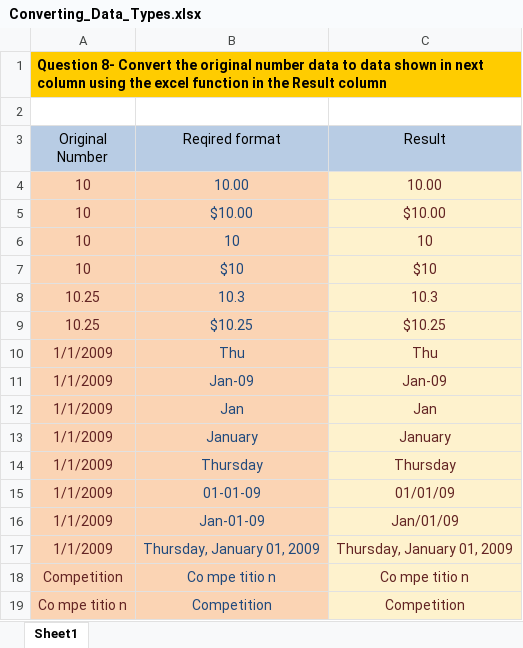
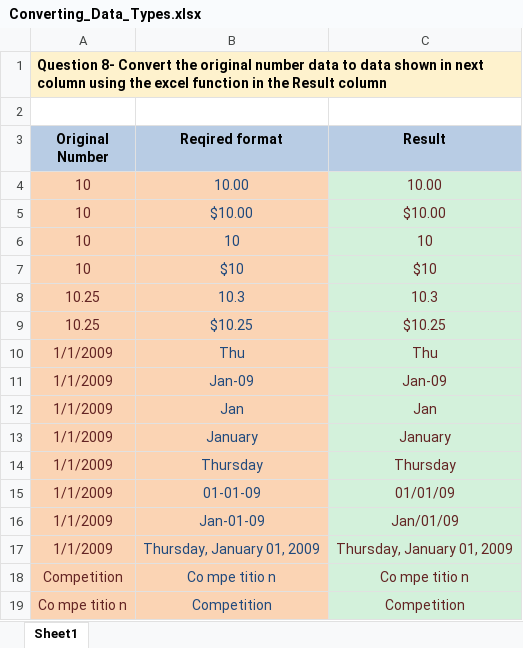
Before and after one commit to chatterjee007-dev/MS_Excel, an Excel workbook: Project_08_Converting_Data_Types/Converting_Data_Types.xlsx, sheet Sheet1, drawn as a sheet; values as stored, in another font and other column widths than the file's, no borders; the diff names each change by its address in the sheet, - before the commit and + after, or states it on an @@ line.

```diff
--- a/Project_08_Converting_Data_Types/Converting_Data_Types.xlsx (sheet Sheet1)
+++ b/Project_08_Converting_Data_Types/Converting_Data_Types.xlsx (sheet Sheet1)
-A1 fill: #FFCC00
+A1 fill: #FEF2CD
-B1:C1 fill: none
+B1:C1 fill: #FEF2CD
-A3:C3 bold: off
+A3:C3 bold: on
-C4:C19 fill: #FEF2CD
+C4:C19 fill: #D3F1DB
```
Also changed, not shown: Project_06_Pivot_Table_&_Pivot_Chart/Pivot_Table_&_Pivot_Chart.xlsx, 27 other files.
